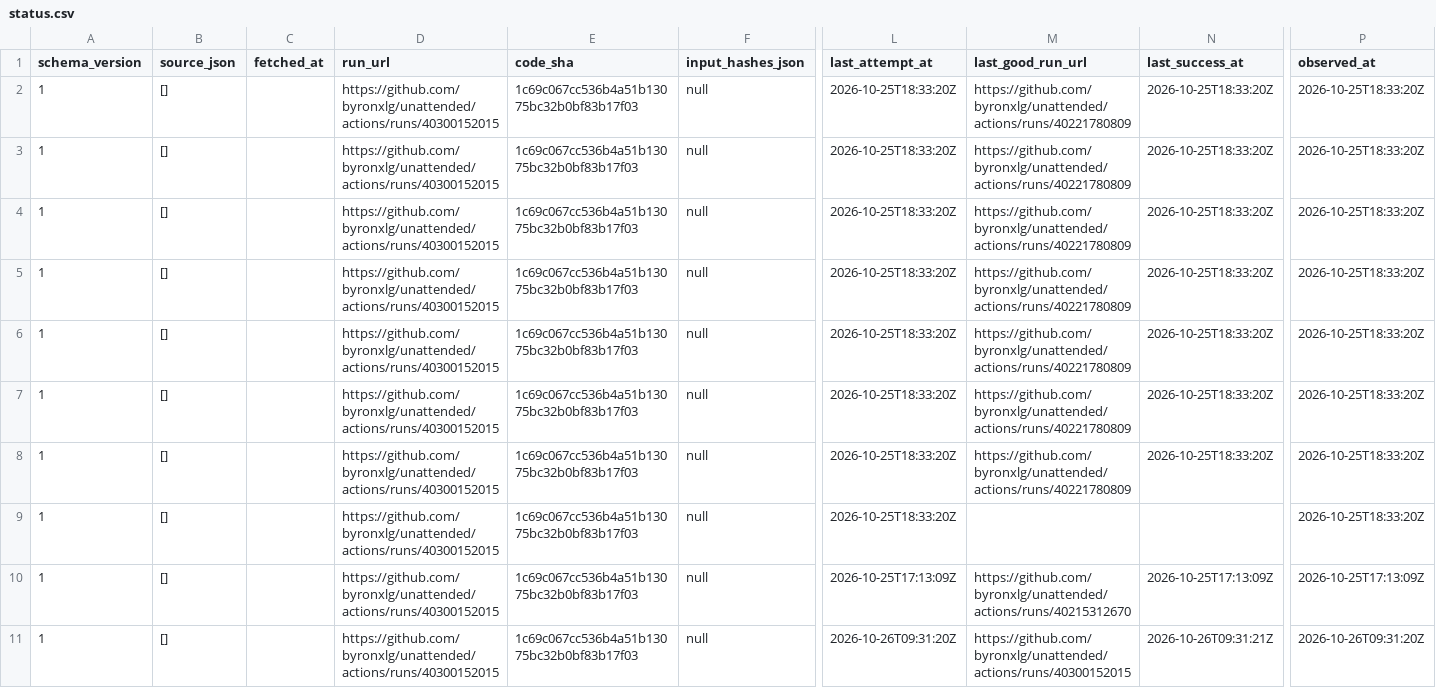
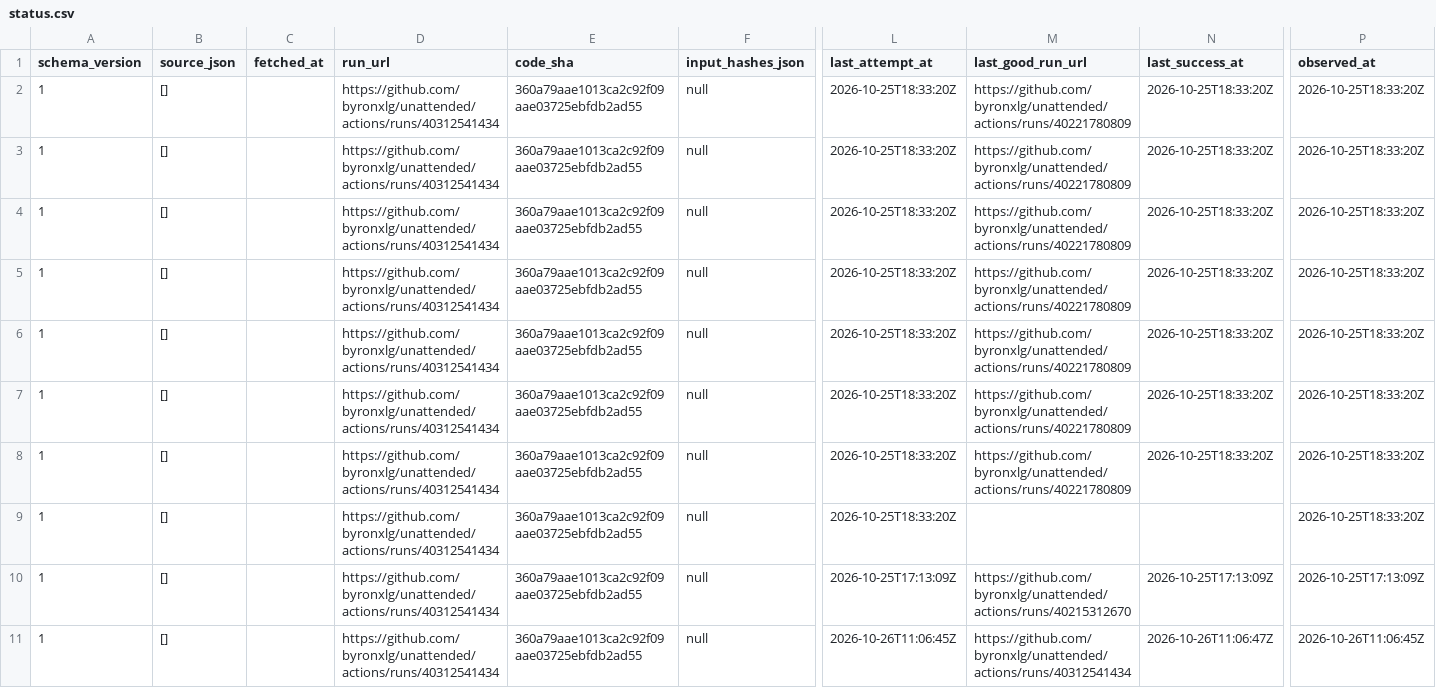
Before and after one commit to byronxlg/unattended, a CSV file: product/nz_election/data/status.csv, drawn as a sheet; only a part is shown, gaps mark what is left out; the diff names each change by its address in the sheet, - before the commit and + after, or states it on an @@ line.

```diff
--- a/product/nz_election/data/status.csv
+++ b/product/nz_election/data/status.csv
-D2:D11 (run_url): https://github.com/byronxlg/unattended/actions/runs/40300152015
+D2:D11 (run_url): https://github.com/byronxlg/unattended/actions/runs/40312541434
-E2:E11 (code_sha): 1c69c067cc536b4a51b13075bc32b0bf83b17f03
+E2:E11 (code_sha): 360a79aae1013ca2c92f09aae03725ebfdb2ad55
-L11 (last_attempt_at): 2026-10-26T09:31:20Z
+L11 (last_attempt_at): 2026-10-26T11:06:45Z
-M11 (last_good_run_url): https://github.com/byronxlg/unattended/actions/runs/40300152015
+M11 (last_good_run_url): https://github.com/byronxlg/unattended/actions/runs/40312541434
-N11 (last_success_at): 2026-10-26T09:31:21Z
+N11 (last_success_at): 2026-10-26T11:06:47Z
-P11 (observed_at): 2026-10-26T09:31:20Z
+P11 (observed_at): 2026-10-26T11:06:45Z
```
Also changed, not shown: product/nz_election/data/averages.csv, product/nz_election/data/polls.csv, 7 other files.
